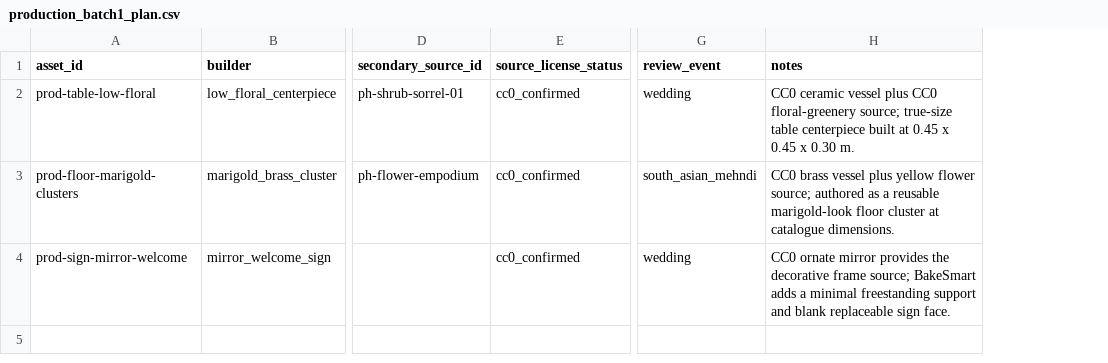
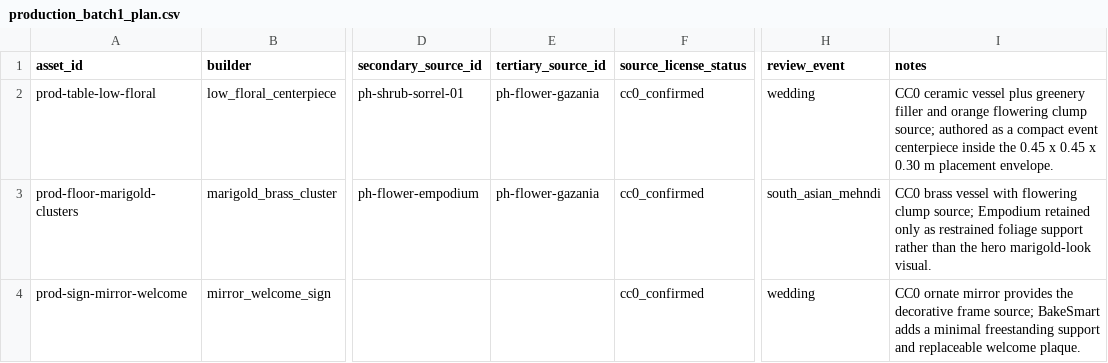
Before and after one commit to sanashoukat09/BakeSmart, a CSV file: bakesmart_ai/data/production_assets_v1/production_batch1_plan.csv, drawn as a sheet; only a part is shown, gaps mark what is left out; addresses are those after the commit; the diff names each change by its address in the sheet, - before the commit and + after, or states it on an @@ line.

Commit message:
Use flowering CC0 source for floral candidate corrections

```diff
--- a/bakesmart_ai/data/production_assets_v1/production_batch1_plan.csv
+++ b/bakesmart_ai/data/production_assets_v1/production_batch1_plan.csv
+column E (tertiary_source_id), rows 2-3: ph-flower-gazania | ph-flower-gazania
-I2 (notes): …vessel plus CC0 floral-greenery source; true-size table centerpiece built at 0.45 x 0.45 x 0.30 m.
+I2 (notes): …vessel plus greenery filler and orange flowering clump source; authored as a compact event centerpiece inside the 0.45 x 0.45 x 0.30 m placement envelope.
-I3 (notes): …brass vessel plus yellow flower source; authored as a reusable marigold-look floor cluster at catalogue dimensions.
+I3 (notes): …brass vessel with flowering clump source; Empodium retained only as restrained foliage support rather than the hero marigold-look visual.
-I4 (notes): …support and blank replaceable sign face.
+I4 (notes): …support and replaceable welcome plaque.
```
